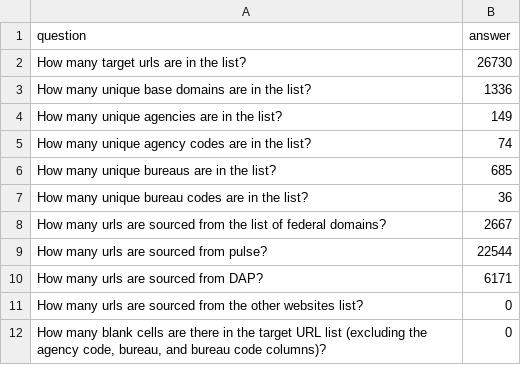
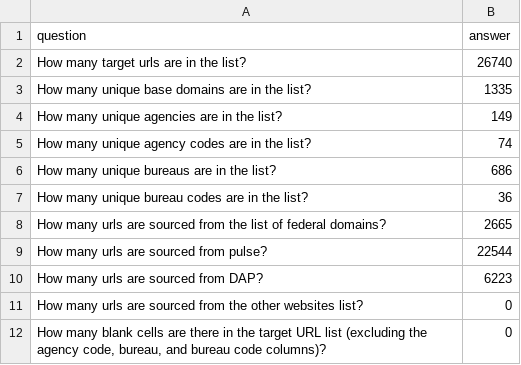
Before and after one commit to GSA/site-scanning-analysis, a CSV file: reports/target-url-list.csv, drawn as a sheet.

Commit message:
Update target url list

```diff
--- a/reports/target-url-list.csv
+++ b/reports/target-url-list.csv
@@ -1,11 +1,11 @@
 question,answer
-How many target urls are in the list?,26730
-How many unique base domains are in the list?,1336
+How many target urls are in the list?,26740
+How many unique base domains are in the list?,1335
 How many unique agencies are in the list?,149
 How many unique agency codes are in the list?,74
-How many unique bureaus are in the list?,685
+How many unique bureaus are in the list?,686
 How many unique bureau codes are in the list?,36
-How many urls are sourced from the list of federal domains?,2667
+How many urls are sourced from the list of federal domains?,2665
 How many urls are sourced from pulse?,22544
-How many urls are sourced from DAP?,6171
+How many urls are sourced from DAP?,6223
 How many urls are sourced from the other websites list?,0
```
